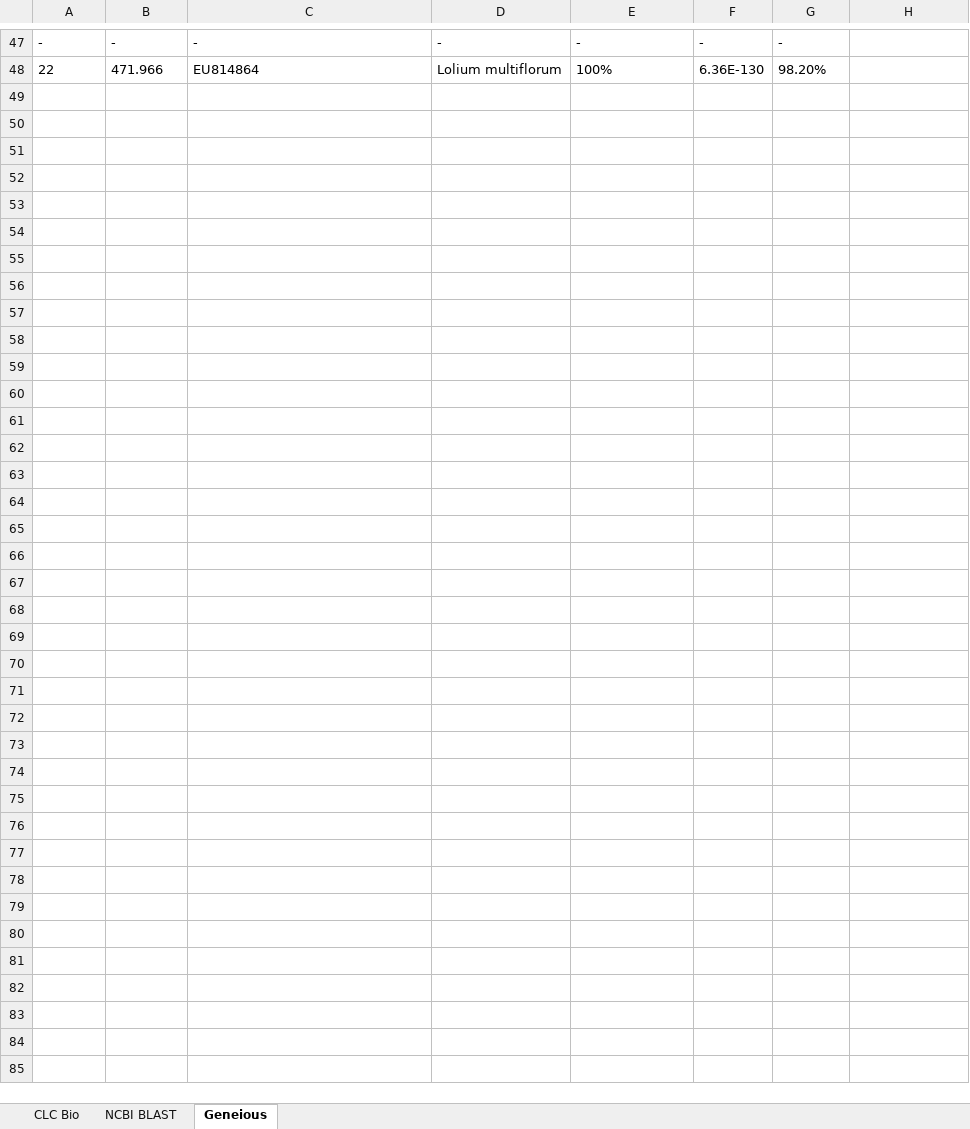
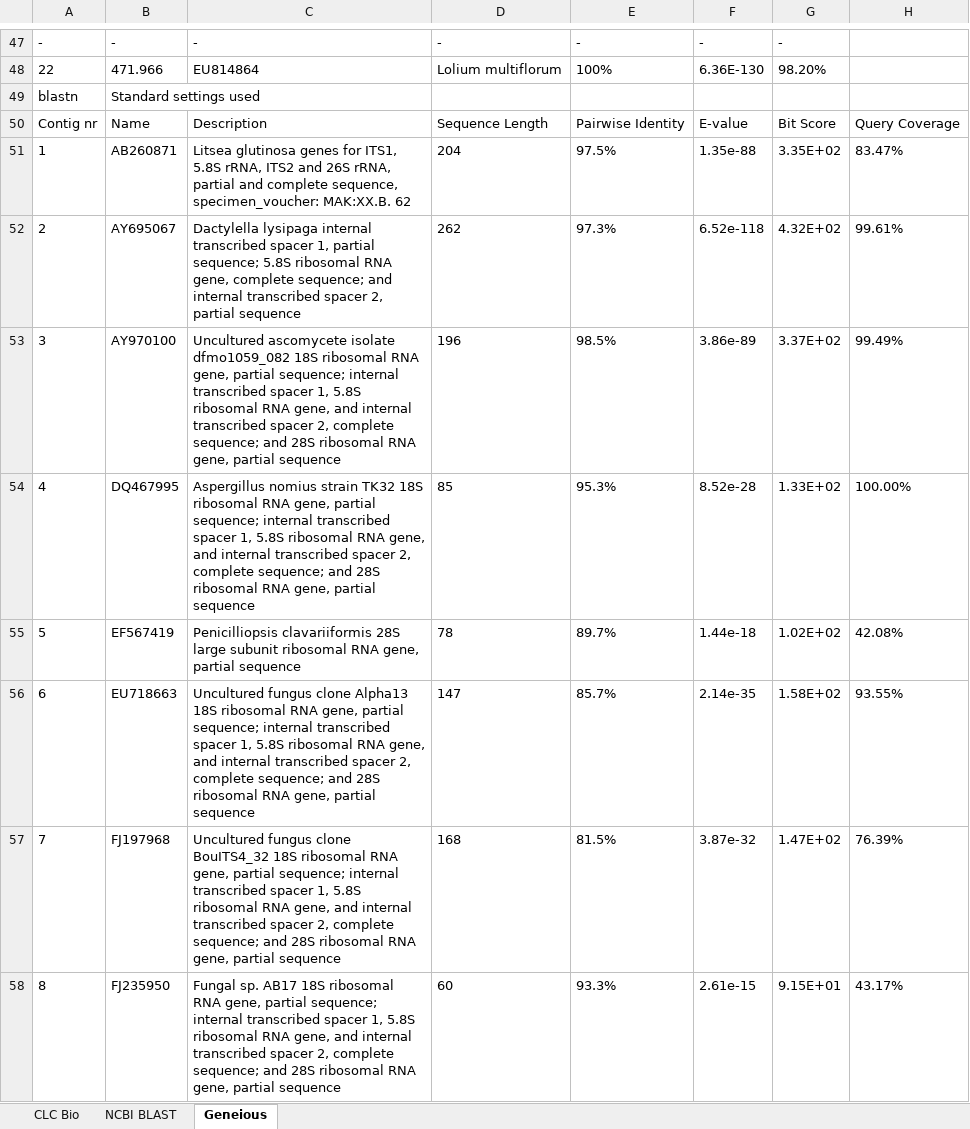
Before and after one commit to naturalis/HTS-barcode-checker, an Excel workbook: doc/Bijlage 2.xlsx, sheet Geneious, drawn as a sheet; only a part is shown, gaps mark what is left out; values as stored, in another font and other column widths than the file's, no borders; the diff covers the shown part only; the diff names each change by its address in the sheet, - before the commit and + after, or states it on an @@ line.

Commit message:
Geneious BLAST onderzoeken

```diff
--- a/doc/Bijlage 2.xlsx (sheet Geneious)
+++ b/doc/Bijlage 2.xlsx (sheet Geneious)
+row 49: blastn | Standard settings used
+row 50: Contig nr | Name | Description | Sequence Length | Pairwise Identity | E-value | Bit Score | Query Coverage
+row 51: 1 | AB260871 | Litsea glutinosa genes for ITS1, 5.8S rRNA, ITS2 and 26S rRNA, partial and complete sequence, specimen_voucher: MAK:XX.B. 62 | 204 | 97.5% | 1.35e-88 | 3.35E+02 | 83.47%
+row 52: 2 | AY695067 | Dactylella lysipaga internal transcribed spacer 1, partial sequence; 5.8S ribosomal RNA gene, complete sequence; and internal transcribed spacer 2, partial sequence | 262 | 97.3% | 6.52e-118 | 4.32E+02 | 99.61%
+row 53: 3 | AY970100 | Uncultured ascomycete isolate dfmo1059_082 18S ribosomal RNA gene, partial sequence; internal transcribed spacer 1, 5.8S ribosomal RNA gene, and internal transcribed spacer 2, complete sequence; and 28S ribosomal RNA gene, partial sequence | 196 | 98.5% | 3.86e-89 | 3.37E+02 | 99.49%
+row 54: 4 | DQ467995 | Aspergillus nomius strain TK32 18S ribosomal RNA gene, partial sequence; internal transcribed spacer 1, 5.8S ribosomal RNA gene, and internal transcribed spacer 2, complete sequence; and 28S ribosomal RNA gene, partial sequence | 85 | 95.3% | 8.52e-28 | 1.33E+02 | 100.00%
+row 55: 5 | EF567419 | Penicilliopsis clavariiformis 28S large subunit ribosomal RNA gene, partial sequence | 78 | 89.7% | 1.44e-18 | 1.02E+02 | 42.08%
+row 56: 6 | EU718663 | Uncultured fungus clone Alpha13 18S ribosomal RNA gene, partial sequence; internal transcribed spacer 1, 5.8S ribosomal RNA gene, and internal transcribed spacer 2, complete sequence; and 28S ribosomal RNA gene, partial sequence | 147 | 85.7% | 2.14e-35 | 1.58E+02 | 93.55%
+row 57: 7 | FJ197968 | Uncultured fungus clone BouITS4_32 18S ribosomal RNA gene, partial sequence; internal transcribed spacer 1, 5.8S ribosomal RNA gene, and internal transcribed spacer 2, complete sequence; and 28S ribosomal RNA gene, partial sequence | 168 | 81.5% | 3.87e-32 | 1.47E+02 | 76.39%
+row 58: 8 | FJ235950 | Fungal sp. AB17 18S ribosomal RNA gene, partial sequence; internal transcribed spacer 1, 5.8S ribosomal RNA gene, and internal transcribed spacer 2, complete sequence; and 28S ribosomal RNA gene, partial sequence | 60 | 93.3% | 2.61e-15 | 9.15E+01 | 43.17%
```
Also changed, not shown: 63 added rows elsewhere in this sheet.
